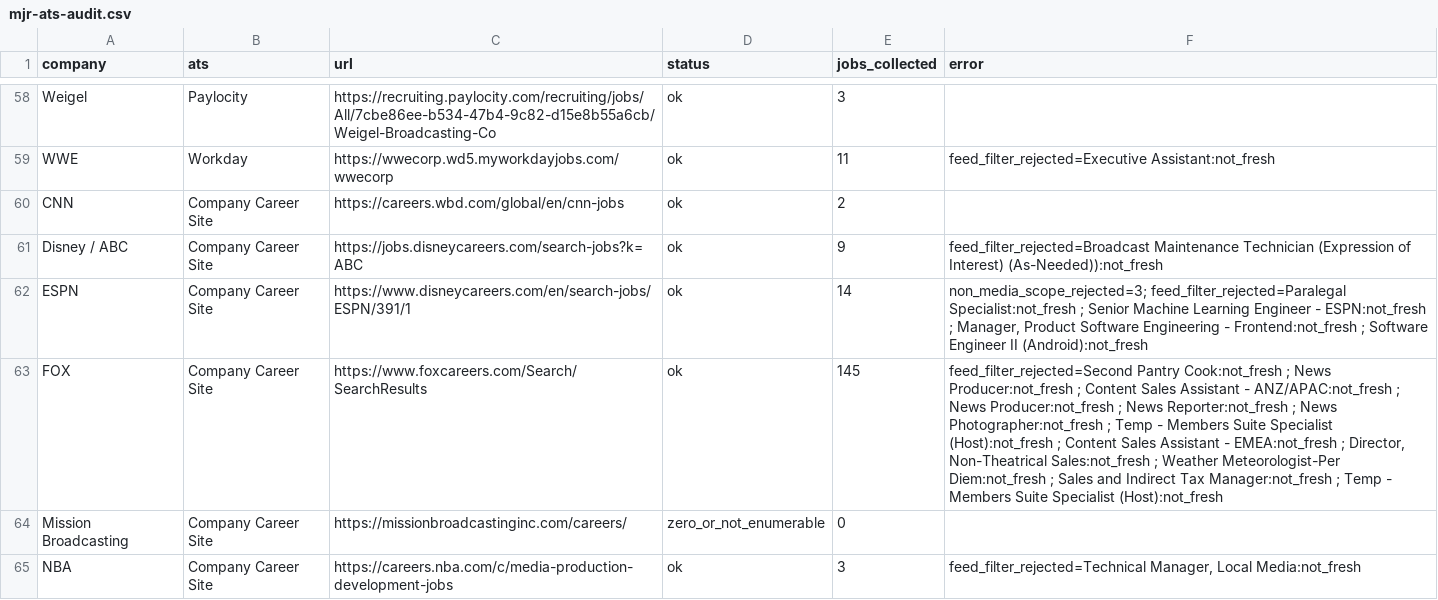
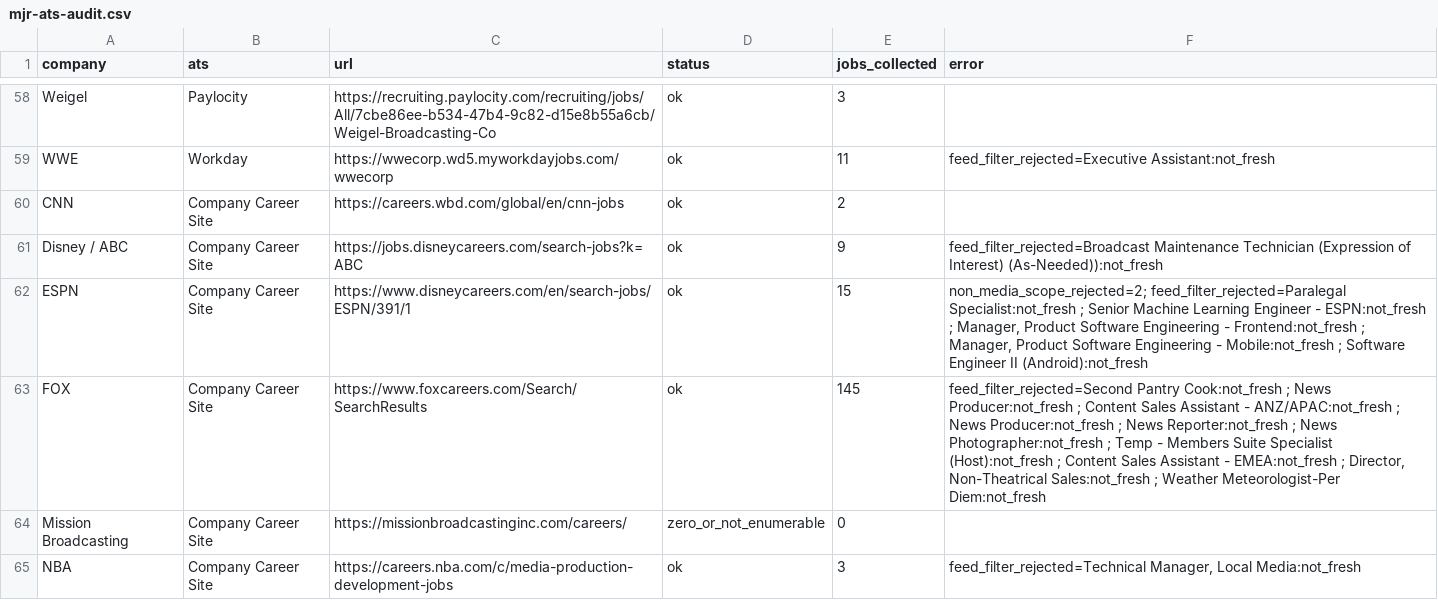
Before and after one commit to Mediajobsreport/mjr-jobs-feed, a CSV file: mjr-ats-audit.csv, drawn as a sheet; only a part is shown, gaps mark what is left out; the diff covers the shown part only.

```diff
--- a/mjr-ats-audit.csv
+++ b/mjr-ats-audit.csv
@@ -61,4 +61,4 @@ CNN,Company Career Site,https://careers.wbd.com/global/en/cnn-jobs,ok,2,
 Disney / ABC,Company Career Site,https://jobs.disneycareers.com/search-jobs?k=ABC,ok,9,feed_filter_rejected=Broadcast Maintenance Technician (Expression of Interest) (As-Needed)):not_fresh
-ESPN,Company Career Site,https://www.disneycareers.com/en/search-jobs/ESPN/391/1,ok,14,"non_media_scope_rejected=3; feed_filter_rejected=Paralegal Specialist:not_fresh ; Senior Machine Learning Engineer - ESPN:not_fresh ; Manager, Product Software Engineering - Frontend:not_fresh ; Software Engineer II (Android):not_fresh"
-FOX,Company Career Site,https://www.foxcareers.com/Search/SearchResults,ok,145,"feed_filter_rejected=Second Pantry Cook:not_fresh ; News Producer:not_fresh ; Content Sales Assistant - ANZ/APAC:not_fresh ; News Producer:not_fresh ; News Reporter:not_fresh ; News Photographer:not_fresh ; Temp - Members Suite Specialist (Host):not_fresh ; Content Sales Assistant - EMEA:not_fresh ; Director, Non-Theatrical Sales:not_fresh ; Weather Meteorologist-Per Diem:not_fresh ; Sales and Indirect Tax Manager:not_fresh ; Temp - Members Suite Specialist (Host):not_fresh"
+ESPN,Company Career Site,https://www.disneycareers.com/en/search-jobs/ESPN/391/1,ok,15,"non_media_scope_rejected=2; feed_filter_rejected=Paralegal Specialist:not_fresh ; Senior Machine Learning Engineer - ESPN:not_fresh ; Manager, Product Software Engineering - Frontend:not_fresh ; Manager, Product Software Engineering - Mobile:not_fresh ; Software Engineer II (Android):not_fresh"
+FOX,Company Career Site,https://www.foxcareers.com/Search/SearchResults,ok,145,"feed_filter_rejected=Second Pantry Cook:not_fresh ; News Producer:not_fresh ; Content Sales Assistant - ANZ/APAC:not_fresh ; News Producer:not_fresh ; News Reporter:not_fresh ; News Photographer:not_fresh ; Temp - Members Suite Specialist (Host):not_fresh ; Content Sales Assistant - EMEA:not_fresh ; Director, Non-Theatrical Sales:not_fresh ; Weather Meteorologist-Per Diem:not_fresh"
 Mission Broadcasting,Company Career Site,https://missionbroadcastinginc.com/careers/,zero_or_not_enumerable,0,
```
Also changed, not shown: 27 edited cells elsewhere in this file, mjr-job-quality-report.csv, 3 other files.
